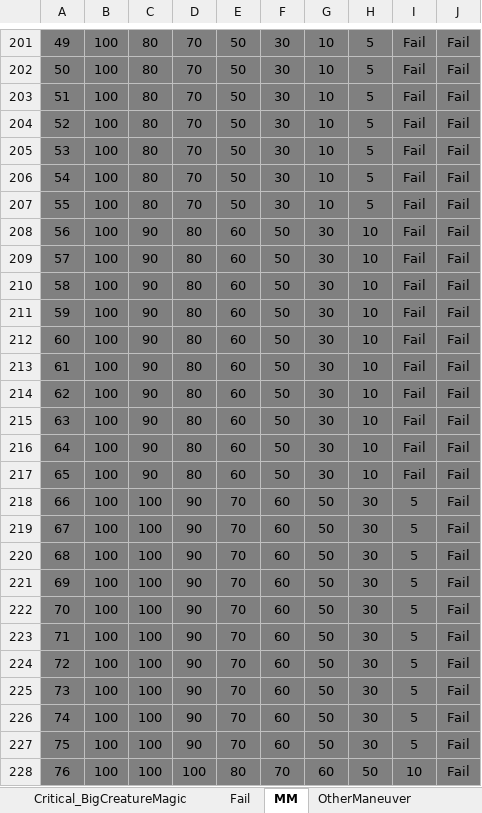
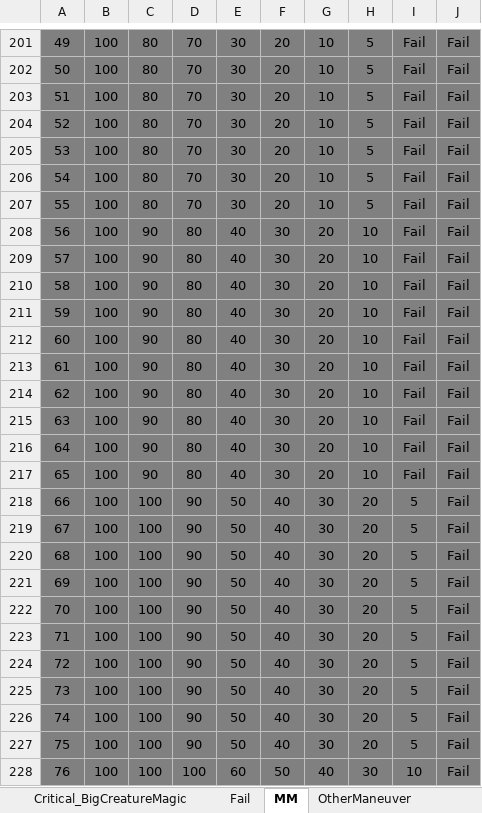
Before and after one commit to pitner33/Merp, an Excel workbook: backend/googlesheet/APP/MERP APP TABLES.xlsx, sheet MM, drawn as a sheet; only a part is shown, gaps mark what is left out; values as stored, in another font and other column widths than the file's, no borders; charts and pictures not drawn; the diff covers the shown part only; the diff names each change by its address in the sheet, - before the commit and + after, or states it on an @@ line.

```diff
--- a/backend/googlesheet/APP/MERP APP TABLES.xlsx (sheet MM)
+++ b/backend/googlesheet/APP/MERP APP TABLES.xlsx (sheet MM)
-E201:E207: 50
+E201:E207: 30
-F201:F207: 30
+F201:F207: 20
-E208:E217: 60
+E208:E217: 40
-F208:F217: 50
+F208:F217: 30
-G208:G217: 30
+G208:G217: 20
-E218:E227: 70
+E218:E227: 50
-F218:F227: 60
+F218:F227: 40
-G218:G227: 50
+G218:G227: 30
-H218:H227: 30
+H218:H227: 20
-E228: 80
+E228: 60
-F228: 70
+F228: 50
-G228: 60
+G228: 40
-H228: 50
+H228: 30
```
Also changed, not shown: 252 edited cells elsewhere in this sheet, sheet Fail, other sheet tabs, charts or pictures, 1 other file.
